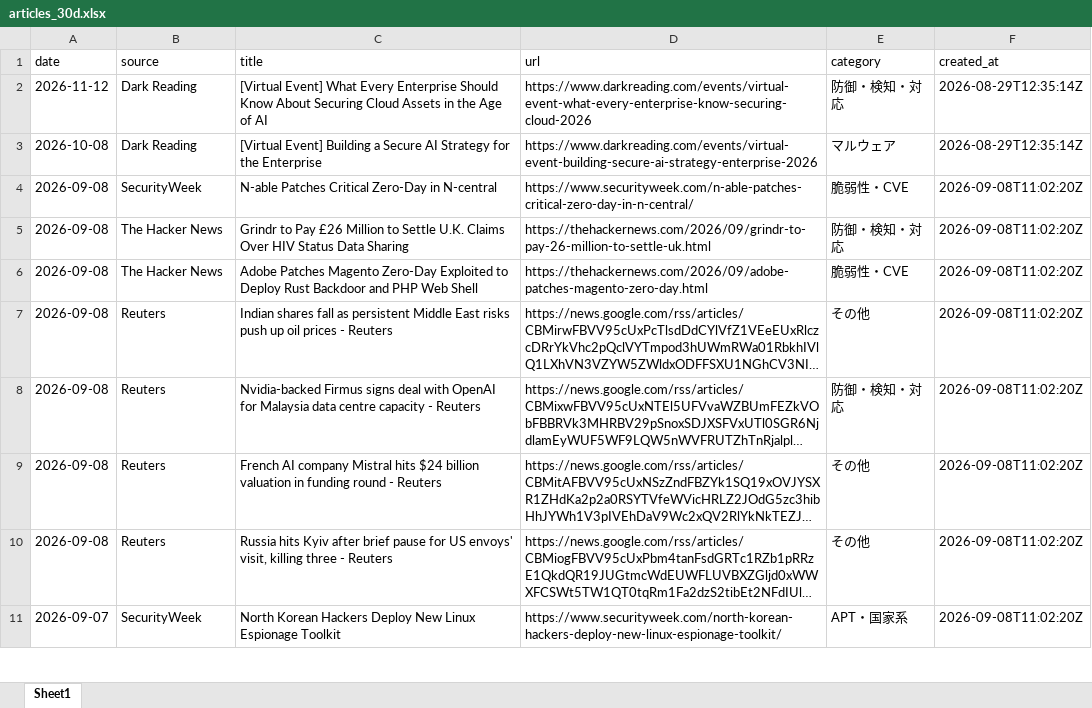
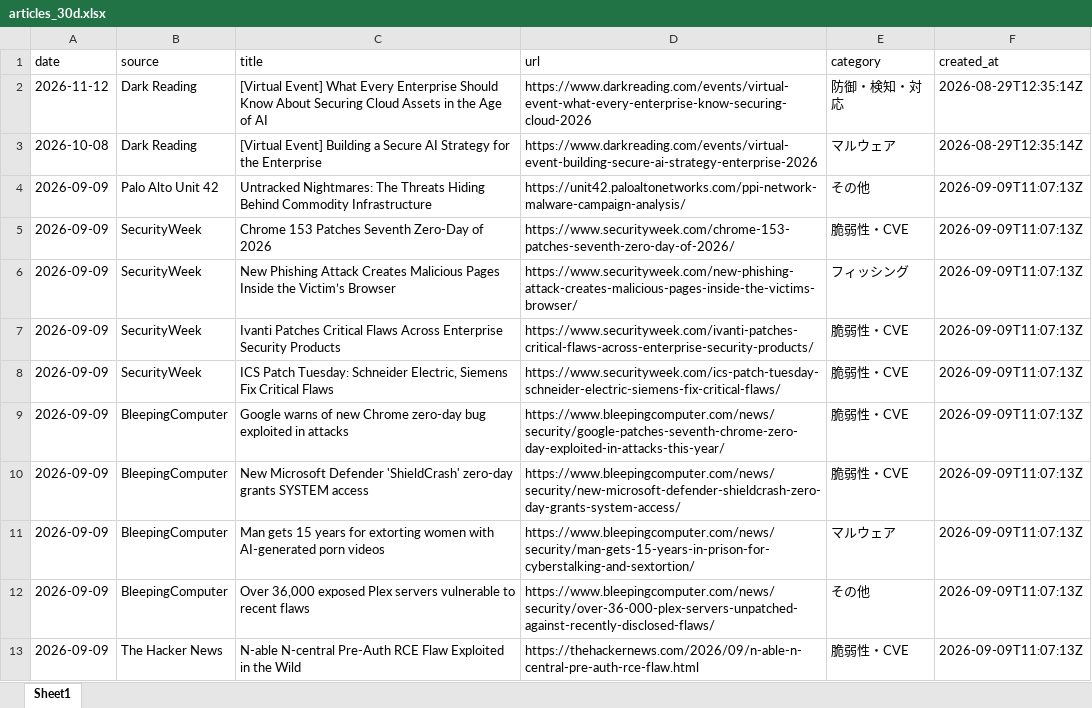
Before and after one commit to Riku888/industry-news-discord-bot, an Excel workbook: docs/exports/articles_30d.xlsx, sheet Sheet1, drawn as a sheet; only a part is shown; the shorter side is filled out with more unchanged rows; long unchanged cells end in …; values as stored, in another font and other column widths than the file's, no borders; the diff covers the shown part only; the diff names each change by its address in the sheet, - before the commit and + after, or states it on an @@ line.

```diff
--- a/docs/exports/articles_30d.xlsx (sheet Sheet1)
+++ b/docs/exports/articles_30d.xlsx (sheet Sheet1)
+row 4: 2026-09-09 | Palo Alto Unit 42 | Untracked Nightmares: The Threats Hiding Behind Commodity Infrastructure | https://unit42.paloaltonetworks.com/ppi-network-malware-campaign-analysis/ | その他 | 2026-09-09T11:07:13Z
+row 5: 2026-09-09 | SecurityWeek | Chrome 153 Patches Seventh Zero-Day of 2026 | https://www.securityweek.com/chrome-153-patches-seventh-zero-day-of-2026/ | 脆弱性・CVE | 2026-09-09T11:07:13Z
+row 6: 2026-09-09 | SecurityWeek | New Phishing Attack Creates Malicious Pages Inside the Victim’s Browser | https://www.securityweek.com/new-phishing-attack-creates-malicious-pages-inside-the-victims-browser/ | フィッシング | 2026-09-09T11:07:13Z
+row 7: 2026-09-09 | SecurityWeek | Ivanti Patches Critical Flaws Across Enterprise Security Products | https://www.securityweek.com/ivanti-patches-critical-flaws-across-enterprise-security-products/ | 脆弱性・CVE | 2026-09-09T11:07:13Z
+row 8: 2026-09-09 | SecurityWeek | ICS Patch Tuesday: Schneider Electric, Siemens Fix Critical Flaws | https://www.securityweek.com/ics-patch-tuesday-schneider-electric-siemens-fix-critical-flaws/ | 脆弱性・CVE | 2026-09-09T11:07:13Z
+row 9: 2026-09-09 | BleepingComputer | Google warns of new Chrome zero-day bug exploited in attacks | https://www.bleepingcomputer.com/news/security/google-patches-seventh-chrome-zero-day-exploited-in-attacks-this-year/ | 脆弱性・CVE | 2026-09-09T11:07:13Z
+row 10: 2026-09-09 | BleepingComputer | New Microsoft Defender 'ShieldCrash' zero-day grants SYSTEM access | https://www.bleepingcomputer.com/news/security/new-microsoft-defender-shieldcrash-zero-day-grants-system-access/ | 脆弱性・CVE | 2026-09-09T11:07:13Z
+row 11: 2026-09-09 | BleepingComputer | Man gets 15 years for extorting women with AI-generated porn videos | https://www.bleepingcomputer.com/news/security/man-gets-15-years-in-prison-for-cyberstalking-and-sextortion/ | マルウェア | 2026-09-09T11:07:13Z
+row 12: 2026-09-09 | BleepingComputer | Over 36,000 exposed Plex servers vulnerable to recent flaws | https://www.bleepingcomputer.com/news/security/over-36-000-plex-servers-unpatched-against-recently-disclosed-flaws/ | その他 | 2026-09-09T11:07:13Z
+row 13: 2026-09-09 | The Hacker News | N-able N-central Pre-Auth RCE Flaw Exploited in the Wild | https://thehackernews.com/2026/09/n-able-n-central-pre-auth-rce-flaw.html | 脆弱性・CVE | 2026-09-09T11:07:13Z
```
Also changed, not shown: 36 added rows and 2 removed rows elsewhere in this sheet, docs/exports/articles_90d.xlsx, 8 other files.
